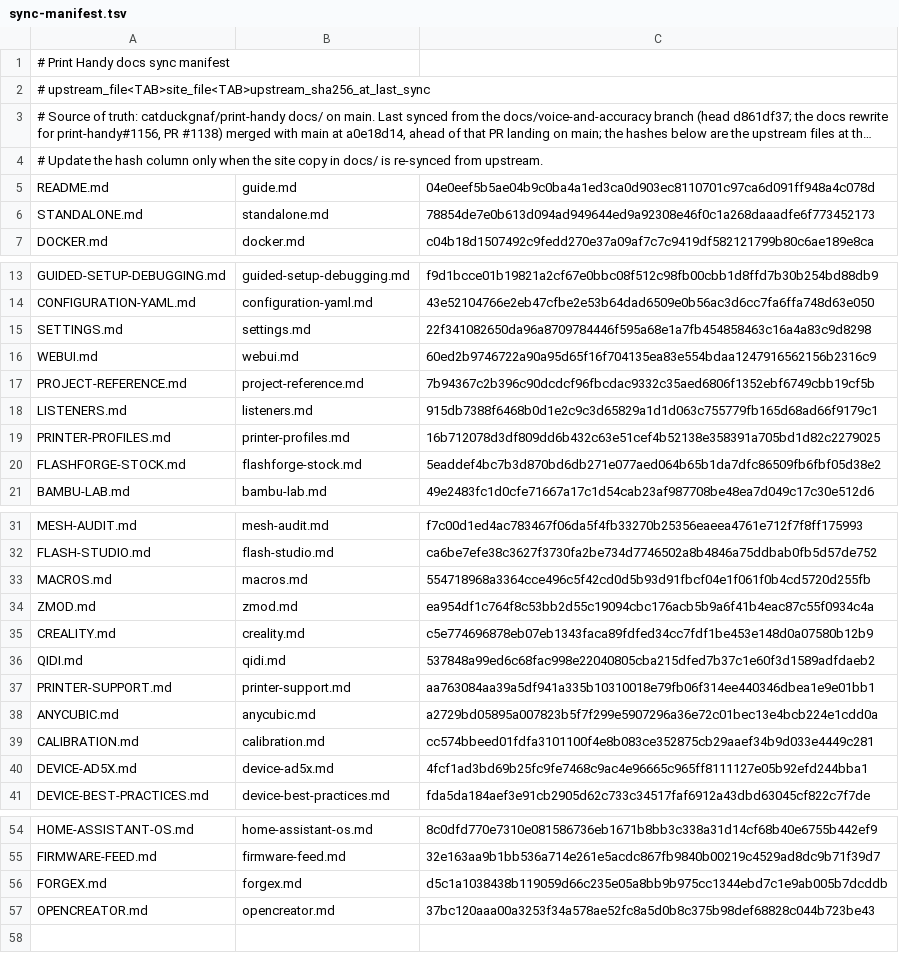
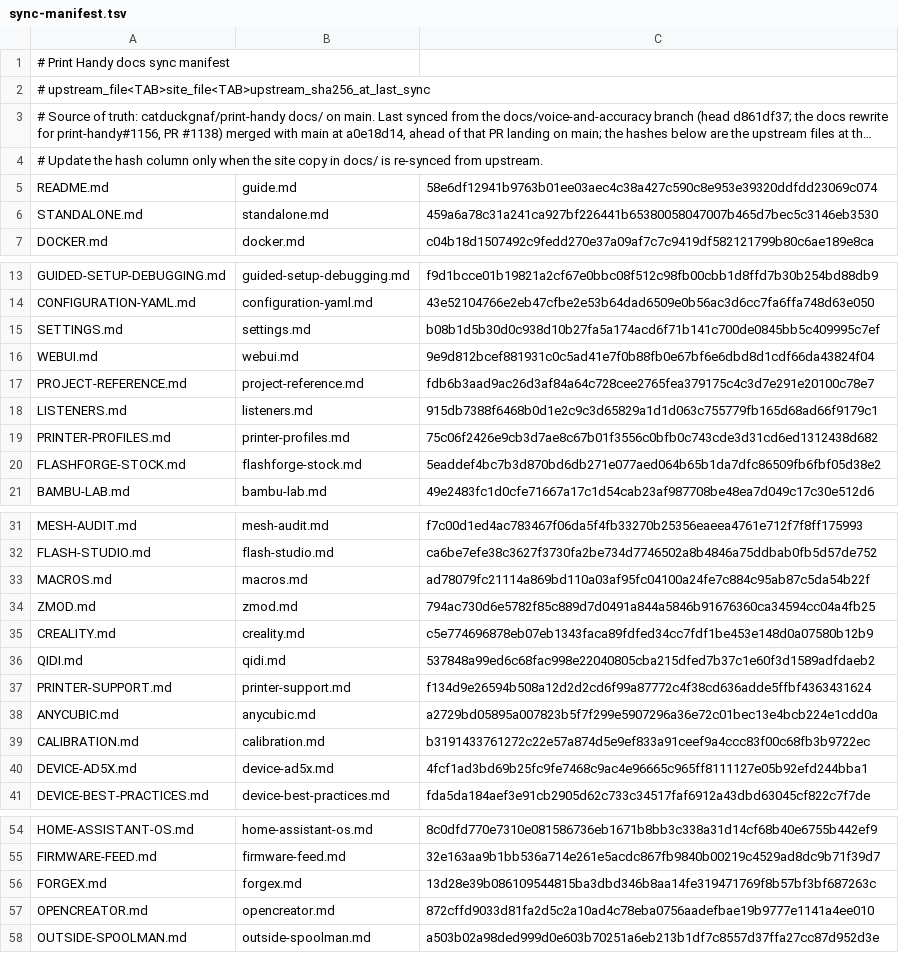
Before and after one commit to catduckgnaf/print-handy-docs, a TSV file: scripts/sync-manifest.tsv, drawn as a sheet; only a part is shown, gaps mark what is left out; long unchanged cells end in …; the diff covers the shown part only.

```diff
--- a/scripts/sync-manifest.tsv
+++ b/scripts/sync-manifest.tsv
@@ -4,4 +4,4 @@
 # Update the hash column only when the site copy in docs/ is re-synced from upstream.
-README.md	guide.md	04e0eef5b5ae04b9c0ba4a1ed3ca0d903ec8110701c97ca6d091ff948a4c078d
-STANDALONE.md	standalone.md	78854de7e0b613d094ad949644ed9a92308e46f0c1a268daaadfe6f773452173
+README.md	guide.md	58e6df12941b9763b01ee03aec4c38a427c590c8e953e39320ddfdd23069c074
+STANDALONE.md	standalone.md	459a6a78c31a241ca927bf226441b65380058047007b465d7bec5c3146eb3530
 DOCKER.md	docker.md	c04b18d1507492c9fedd270e37a09af7c7c9419df582121799b80c6ae189e8ca
@@ -14,7 +14,7 @@ GUIDED-SETUP-DEBUGGING.md	guided-setup-debugging.md	f9d1bcce01b19821a2cf67e0bbc0
 CONFIGURATION-YAML.md	configuration-yaml.md	43e52104766e2eb47cfbe2e53b64dad6509e0b56ac3d6cc7fa6ffa748d63e050
-SETTINGS.md	settings.md	22f341082650da96a8709784446f595a68e1a7fb454858463c16a4a83c9d8298
-WEBUI.md	webui.md	60ed2b9746722a90a95d65f16f704135ea83e554bdaa1247916562156b2316c9
-PROJECT-REFERENCE.md	project-reference.md	7b94367c2b396c90dcdcf96fbcdac9332c35aed6806f1352ebf6749cbb19cf5b
+SETTINGS.md	settings.md	b08b1d5b30d0c938d10b27fa5a174acd6f71b141c700de0845bb5c409995c7ef
+WEBUI.md	webui.md	9e9d812bcef881931c0c5ad41e7f0b88fb0e67bf6e6dbd8d1cdf66da43824f04
+PROJECT-REFERENCE.md	project-reference.md	fdb6b3aad9ac26d3af84a64c728cee2765fea379175c4c3d7e291e20100c78e7
 LISTENERS.md	listeners.md	915db7388f6468b0d1e2c9c3d65829a1d1d063c755779fb165d68ad66f9179c1
-PRINTER-PROFILES.md	printer-profiles.md	16b712078d3df809dd6b432c63e51cef4b52138e358391a705bd1d82c2279025
+PRINTER-PROFILES.md	printer-profiles.md	75c06f2426e9cb3d7ae8c67b01f3556c0bfb0c743cde3d31cd6ed1312438d682
 FLASHFORGE-STOCK.md	flashforge-stock.md	5eaddef4bc7b3d870bd6db271e077aed064b65b1da7dfc86509fb6fbf05d38e2
@@ -32,9 +32,9 @@ MESH-AUDIT.md	mesh-audit.md	f7c00d1ed4ac783467f06da5f4fb33270b25356eaeea4761e712
 FLASH-STUDIO.md	flash-studio.md	ca6be7efe38c3627f3730fa2be734d7746502a8b4846a75ddbab0fb5d57de752
-MACROS.md	macros.md	554718968a3364cce496c5f42cd0d5b93d91fbcf04e1f061f0b4cd5720d255fb
-ZMOD.md	zmod.md	ea954df1c764f8c53bb2d55c19094cbc176acb5b9a6f41b4eac87c55f0934c4a
+MACROS.md	macros.md	ad78079fc21114a869bd110a03af95fc04100a24fe7c884c95ab87c5da54b22f
+ZMOD.md	zmod.md	794ac730d6e5782f85c889d7d0491a844a5846b91676360ca34594cc04a4fb25
 CREALITY.md	creality.md	c5e774696878eb07eb1343faca89fdfed34cc7fdf1be453e148d0a07580b12b9
 QIDI.md	qidi.md	537848a99ed6c68fac998e22040805cba215dfed7b37c1e60f3d1589adfdaeb2
-PRINTER-SUPPORT.md	printer-support.md	aa763084aa39a5df941a335b10310018e79fb06f314ee440346dbea1e9e01bb1
+PRINTER-SUPPORT.md	printer-support.md	f134d9e26594b508a12d2d2cd6f99a87772c4f38cd636adde5ffbf4363431624
 ANYCUBIC.md	anycubic.md	a2729bd05895a007823b5f7f299e5907296a36e72c01bec13e4bcb224e1cdd0a
-CALIBRATION.md	calibration.md	cc574bbeed01fdfa3101100f4e8b083ce352875cb29aaef34b9d033e4449c281
+CALIBRATION.md	calibration.md	b3191433761272c22e57a874d5e9ef833a91ceef9a4ccc83f00c68fb3b9722ec
 DEVICE-AD5X.md	device-ad5x.md	4fcf1ad3bd69b25fc9fe7468c9ac4e96665c965ff8111127e05b92efd244bba1
@@ -55,3 +55,4 @@ HOME-ASSISTANT-OS.md	home-assistant-os.md	8c0dfd770e7310e081586736eb1671b8bb3c33
 FIRMWARE-FEED.md	firmware-feed.md	32e163aa9b1bb536a714e261e5acdc867fb9840b00219c4529ad8dc9b71f39d7
-FORGEX.md	forgex.md	d5c1a1038438b119059d66c235e05a8bb9b975cc1344ebd7c1e9ab005b7dcddb
-OPENCREATOR.md	opencreator.md	37bc120aaa00a3253f34a578ae52fc8a5d0b8c375b98def68828c044b723be43
+FORGEX.md	forgex.md	13d28e39b086109544815ba3dbd346b8aa14fe319471769f8b57bf3bf687263c
+OPENCREATOR.md	opencreator.md	872cffd9033d81fa2d5c2a10ad4c78eba0756aadefbae19b9777e1141a4ee010
+OUTSIDE-SPOOLMAN.md	outside-spoolman.md	a503b02a98ded999d0e603b70251a6eb213b1df7c8557d37ffa27cc87d952d3e
```
Also changed, not shown: 1 edited cell elsewhere in this file, 15 other files.
